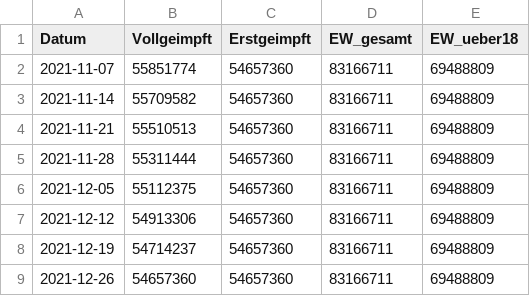
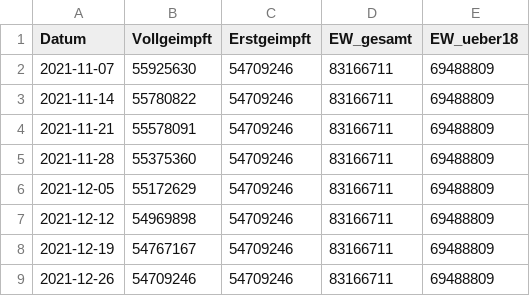
Before and after one commit to zidatalab/covid19dashboard, a CSV file: data/tabledata/aktuelle_kapazitaet_erstzweit.csv, drawn as a sheet.

```diff
--- a/data/tabledata/aktuelle_kapazitaet_erstzweit.csv
+++ b/data/tabledata/aktuelle_kapazitaet_erstzweit.csv
@@ -1,9 +1,9 @@
 Datum,Vollgeimpft,Erstgeimpft,EW_gesamt,EW_ueber18
-2021-11-07,55851774,54657360,83166711,69488809
-2021-11-14,55709582,54657360,83166711,69488809
-2021-11-21,55510513,54657360,83166711,69488809
-2021-11-28,55311444,54657360,83166711,69488809
-2021-12-05,55112375,54657360,83166711,69488809
-2021-12-12,54913306,54657360,83166711,69488809
-2021-12-19,54714237,54657360,83166711,69488809
-2021-12-26,54657360,54657360,83166711,69488809
+2021-11-07,55925630,54709246,83166711,69488809
+2021-11-14,55780822,54709246,83166711,69488809
+2021-11-21,55578091,54709246,83166711,69488809
+2021-11-28,55375360,54709246,83166711,69488809
+2021-12-05,55172629,54709246,83166711,69488809
+2021-12-12,54969898,54709246,83166711,69488809
+2021-12-19,54767167,54709246,83166711,69488809
+2021-12-26,54709246,54709246,83166711,69488809
```
Also changed, not shown: 2 other files.
